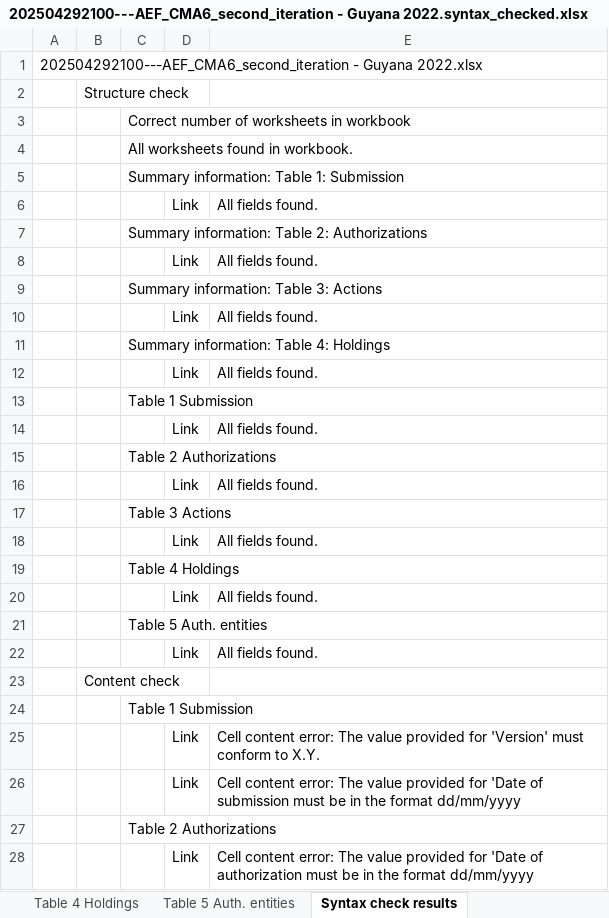
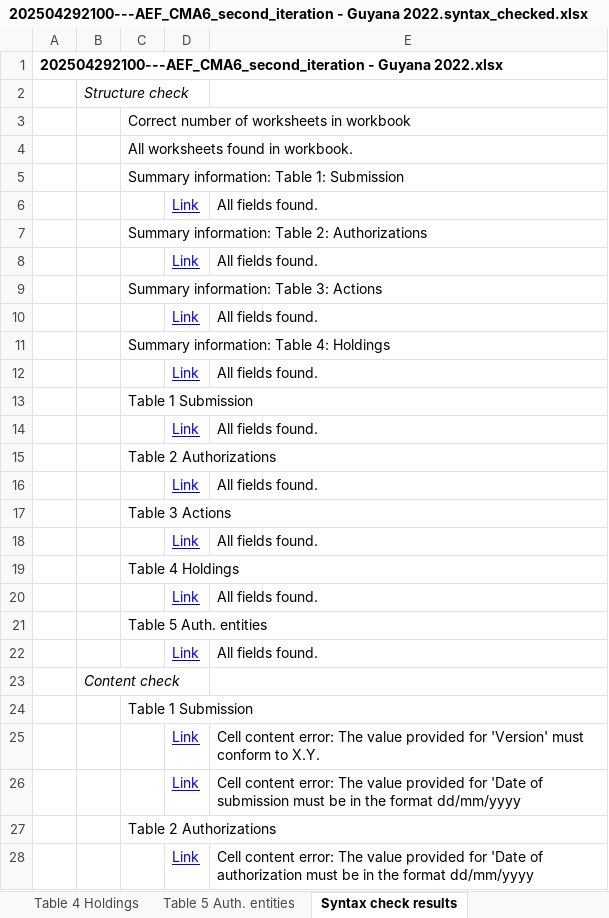
Before and after one commit to frankcnng/consistency, an Excel workbook: AEF_files/202504292100---AEF_CMA6_second_iteration - Guyana 2022.syntax_checked.xlsx, sheet Syntax check results, drawn as a sheet; only a part is shown; values as stored, in another font and other column widths than the file's, no borders; the diff covers the shown part only; the diff names each change by its address in the sheet, - before the commit and + after, or states it on an @@ line.

```diff
--- a/AEF_files/202504292100---AEF_CMA6_second_iteration - Guyana 2022.syntax_checked.xlsx (sheet Syntax check results)
+++ b/AEF_files/202504292100---AEF_CMA6_second_iteration - Guyana 2022.syntax_checked.xlsx (sheet Syntax check results)
-A1 bold: off
+A1 bold: on
-B2 italic: off
+B2 italic: on
@@ D6 underline: off → on, text colour: black → #0000FF @@
@@ D8 underline: off → on, text colour: black → #0000FF @@
@@ D10 underline: off → on, text colour: black → #0000FF @@
@@ D12 underline: off → on, text colour: black → #0000FF @@
@@ D14 underline: off → on, text colour: black → #0000FF @@
@@ D16 underline: off → on, text colour: black → #0000FF @@
@@ D18 underline: off → on, text colour: black → #0000FF @@
@@ D20 underline: off → on, text colour: black → #0000FF @@
@@ D22 underline: off → on, text colour: black → #0000FF @@
-B23 italic: off
+B23 italic: on
@@ D25:D26 underline: off → on, text colour: black → #0000FF @@
@@ D28 underline: off → on, text colour: black → #0000FF @@
```
Also changed, not shown: cell formats elsewhere in this sheet, AEF_files/202504292100---AEF_CMA6_second_iteration - Guyana 2021.syntax_checked.xlsx, AEF_files/202504292100---AEF_CMA6_second_iteration - Guyana 2021.xlsx, 5 other files.
